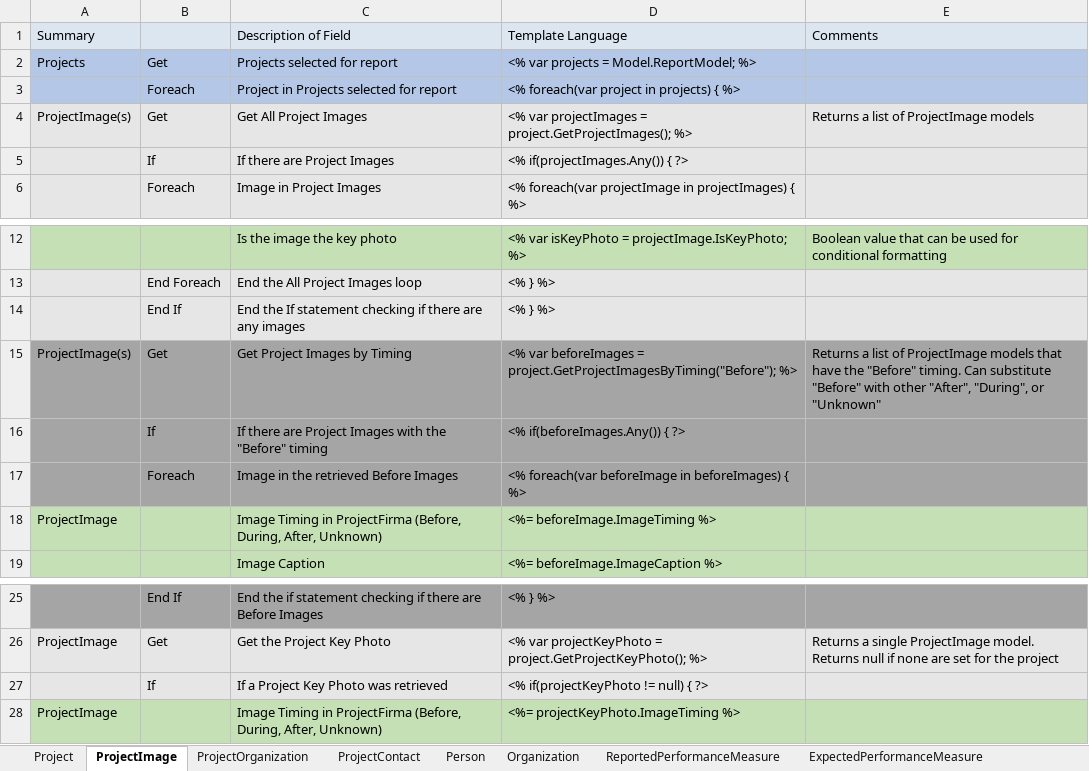
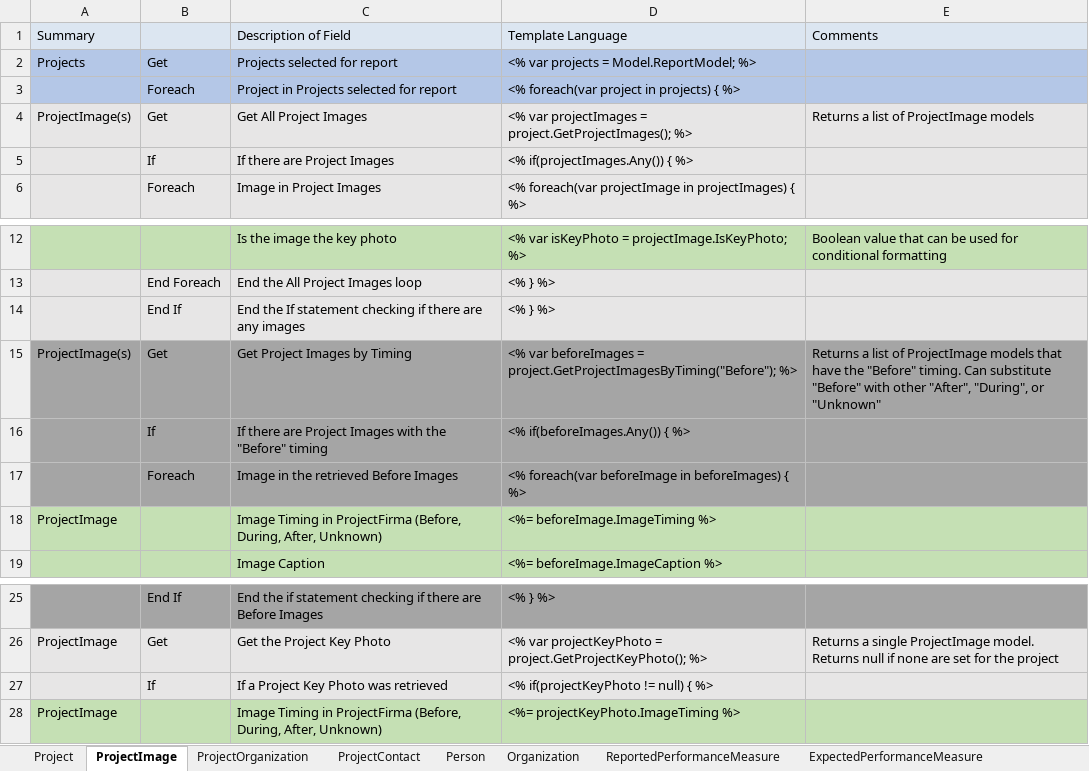
Before and after one commit to sitkatech/wadnrforesthealth, an Excel workbook: Source/ProjectFirma.Web/Content/documents/Reports-Model-Documentation.xlsx, sheet ProjectImage, drawn as a sheet; only a part is shown, gaps mark what is left out; values as stored, in another font and other column widths than the file's, no borders; the diff names each change by its address in the sheet, - before the commit and + after, or states it on an @@ line.

Commit message:
WADNR-1939 Add Report Center functionality from Project Firma - Fixed ? found in documentation which were causing errors for report templates

```diff
--- a/Source/ProjectFirma.Web/Content/documents/Reports-Model-Documentation.xlsx (sheet ProjectImage)
+++ b/Source/ProjectFirma.Web/Content/documents/Reports-Model-Documentation.xlsx (sheet ProjectImage)
-D5 (Template Language): <% if(projectImages.Any()) { ?>
+D5 (Template Language): <% if(projectImages.Any()) { %>
-D16 (Template Language): <% if(beforeImages.Any()) { ?>
+D16 (Template Language): <% if(beforeImages.Any()) { %>
-D27 (Template Language): <% if(projectKeyPhoto != null) { ?>
+D27 (Template Language): <% if(projectKeyPhoto != null) { %>
```
